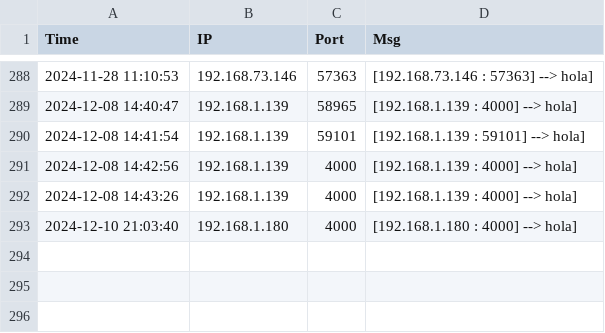
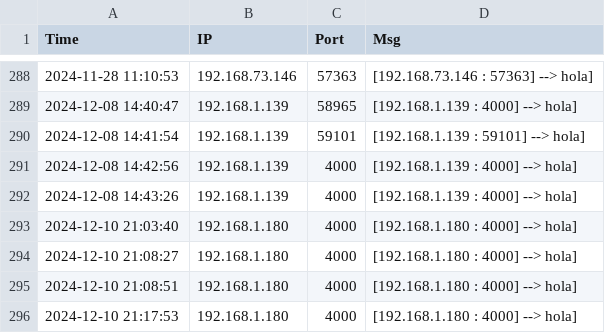
Before and after one commit to Osss04/SMA_GP_4-Piedra-Papel-tijera-y-mas..., a CSV file: monitor_logs.csv, drawn as a sheet; only a part is shown, gaps mark what is left out.

Commit message:
Arreglado puerto que guarda el monitor y muestra en la terminal. (Con lo que también funciona el mensaje muerto para quitarlo de la lista)

```diff
--- a/monitor_logs.csv
+++ b/monitor_logs.csv
@@ -293 +293,4 @@ Time,IP,Port,Msg
 2024-12-10 21:03:40,192.168.1.180,4000,[192.168.1.180 : 4000] --> hola]
+2024-12-10 21:08:27,192.168.1.180,4000,[192.168.1.180 : 4000] --> hola]
+2024-12-10 21:08:51,192.168.1.180,4000,[192.168.1.180 : 4000] --> hola]
+2024-12-10 21:17:53,192.168.1.180,4000,[192.168.1.180 : 4000] --> hola]
```
Also changed, not shown: 3 other files.
